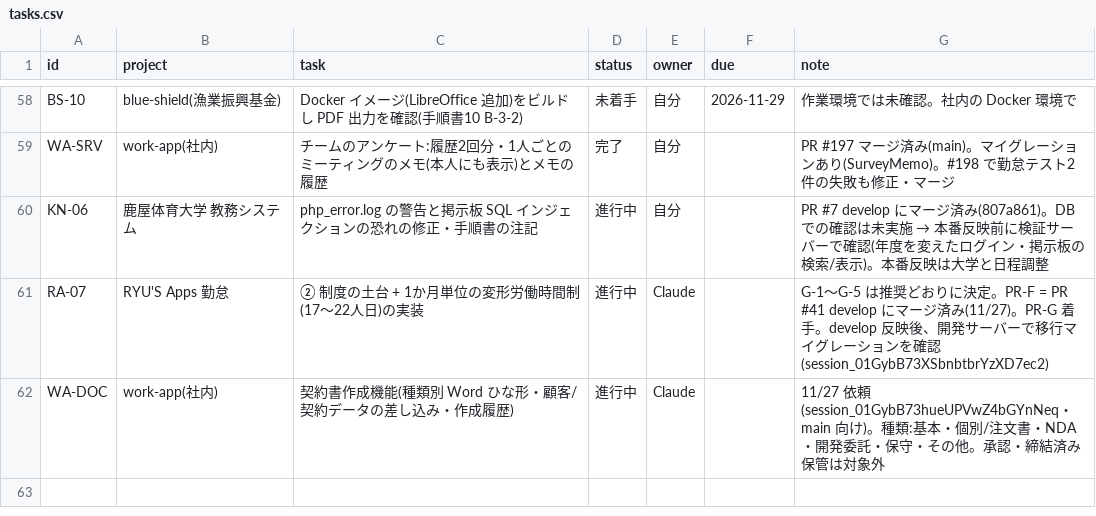
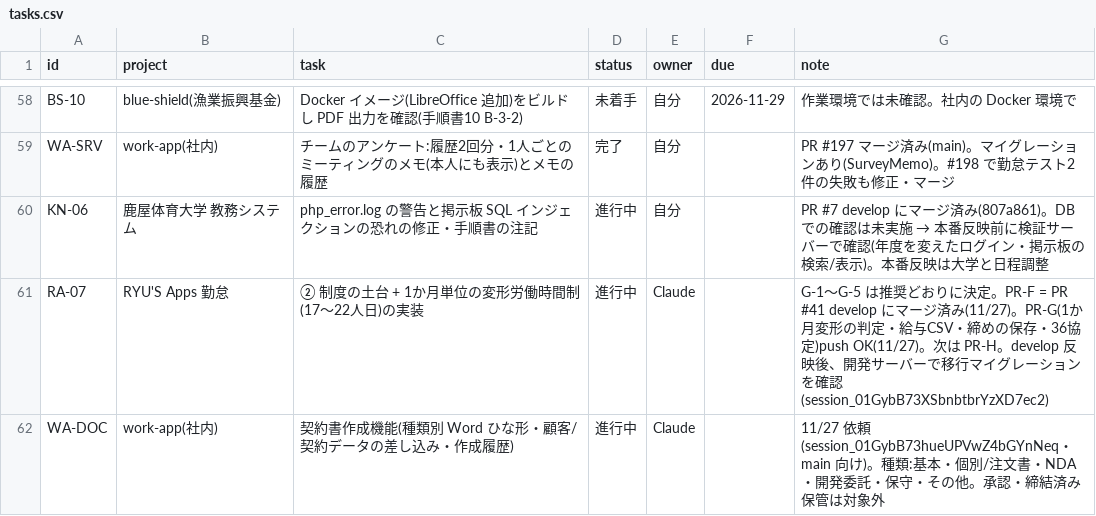
Before and after one commit to t-shiroma/mypro, a CSV file: board/tasks.csv, drawn as a sheet; only a part is shown, gaps mark what is left out.

```diff
--- a/board/tasks.csv
+++ b/board/tasks.csv
@@ -60,3 +60,3 @@ WA-SRV,work-app(社内),チームのアンケート:履歴2回分・1人ごと
 KN-06,鹿屋体育大学 教務システム,php_error.log の警告と掲示板 SQL インジェクションの恐れの修正・手順書の注記,進行中,自分,,PR #7 develop にマージ済み(807a861)。DB での確認は未実施 → 本番反映前に検証サーバーで確認(年度を変えたログイン・掲示板の検索/表示)。本番反映は大学と日程調整
-RA-07,RYU'S Apps 勤怠,② 制度の土台 + 1か月単位の変形労働時間制(17〜22人日)の実装,進行中,Claude,,G-1〜G-5 は推奨どおりに決定。PR-F = PR #41 develop にマージ済み(11/27)。PR-G 着手。develop 反映後、開発サーバーで移行マイグレーションを確認(session_01GybB73XSbnbtbrYzXD7ec2)
+RA-07,RYU'S Apps 勤怠,② 制度の土台 + 1か月単位の変形労働時間制(17〜22人日)の実装,進行中,Claude,,G-1〜G-5 は推奨どおりに決定。PR-F = PR #41 develop にマージ済み(11/27)。PR-G(1か月変形の判定・給与CSV・締めの保存・36協定)push OK(11/27)。次は PR-H。develop 反映後、開発サーバーで移行マイグレーションを確認(session_01GybB73XSbnbtbrYzXD7ec2)
 WA-DOC,work-app(社内),契約書作成機能(種類別 Word ひな形・顧客/契約データの差し込み・作成履歴),進行中,Claude,,11/27 依頼(session_01GybB73hueUPVwZ4bGYnNeq・main 向け)。種類:基本・個別/注文書・NDA・開発委託・保守・その他。承認・締結済み保管は対象外
```
Also changed, not shown: 1 other file.
